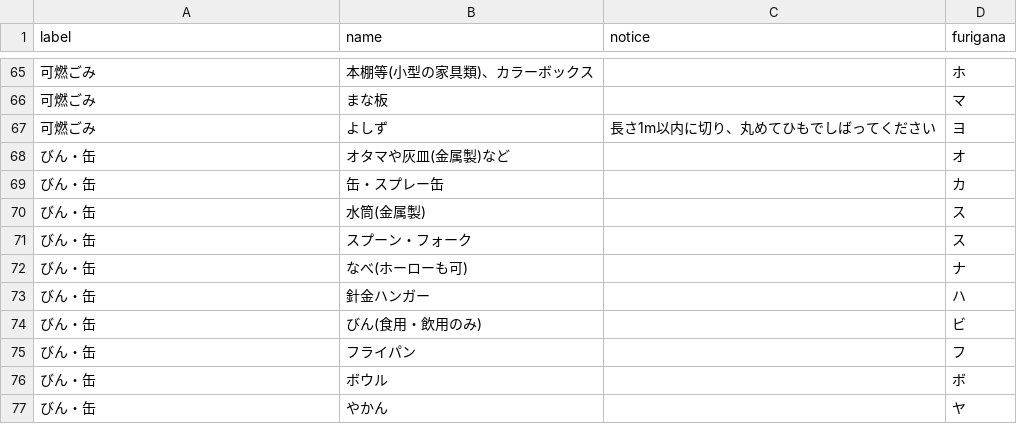
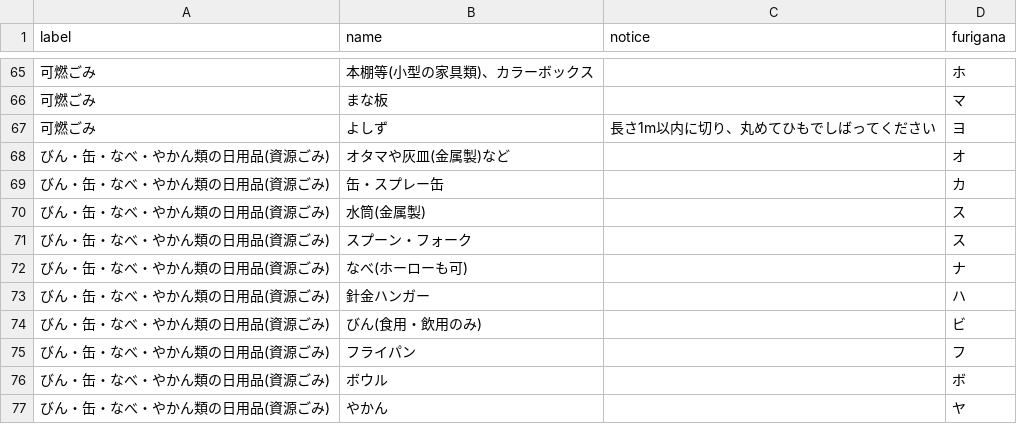
Before and after one commit to 5374-ShizuokaCity-SurugaKu/5374, a CSV file: data/target.csv, drawn as a sheet; only a part is shown, gaps mark what is left out.

Commit message:
ごみ種類定義追加->target.csv

```diff
--- a/data/target.csv
+++ b/data/target.csv
@@ -67,11 +67,11 @@ label,name,notice,furigana
 可燃ごみ,よしず,長さ1m以内に切り、丸めてひもでしばってください,ヨ
-びん・缶,オタマや灰皿(金属製)など,,オ
-びん・缶,缶・スプレー缶,,カ
-びん・缶,水筒(金属製),,ス
-びん・缶,スプーン・フォーク,,ス
-びん・缶,なべ(ホーローも可),,ナ
-びん・缶,針金ハンガー,,ハ
-びん・缶,びん(食用・飲用のみ),,ビ
-びん・缶,フライパン,,フ
-びん・缶,ボウル,,ボ
-びん・缶,やかん,,ヤ
+びん・缶・なべ・やかん類の日用品(資源ごみ),オタマや灰皿(金属製)など,,オ
+びん・缶・なべ・やかん類の日用品(資源ごみ),缶・スプレー缶,,カ
+びん・缶・なべ・やかん類の日用品(資源ごみ),水筒(金属製),,ス
+びん・缶・なべ・やかん類の日用品(資源ごみ),スプーン・フォーク,,ス
+びん・缶・なべ・やかん類の日用品(資源ごみ),なべ(ホーローも可),,ナ
+びん・缶・なべ・やかん類の日用品(資源ごみ),針金ハンガー,,ハ
+びん・缶・なべ・やかん類の日用品(資源ごみ),びん(食用・飲用のみ),,ビ
+びん・缶・なべ・やかん類の日用品(資源ごみ),フライパン,,フ
+びん・缶・なべ・やかん類の日用品(資源ごみ),ボウル,,ボ
+びん・缶・なべ・やかん類の日用品(資源ごみ),やかん,,ヤ
```
Also changed, not shown: data/area_days.csv, 1 other file.
